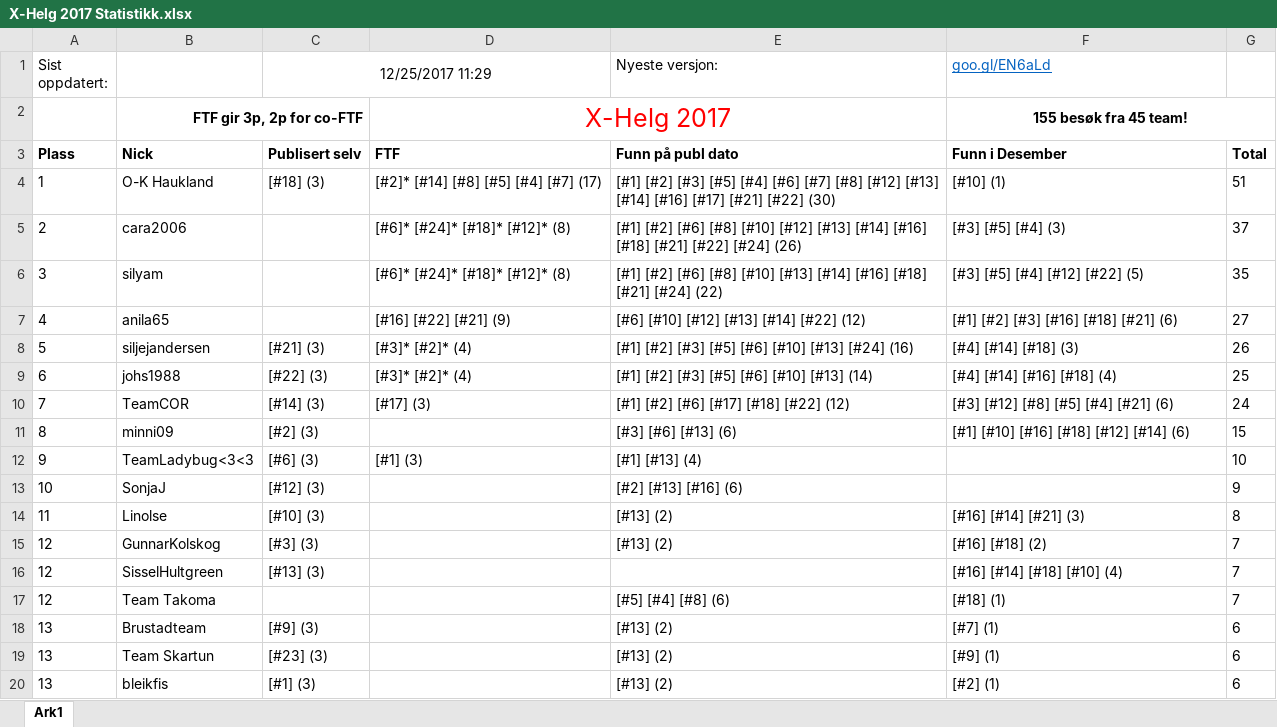
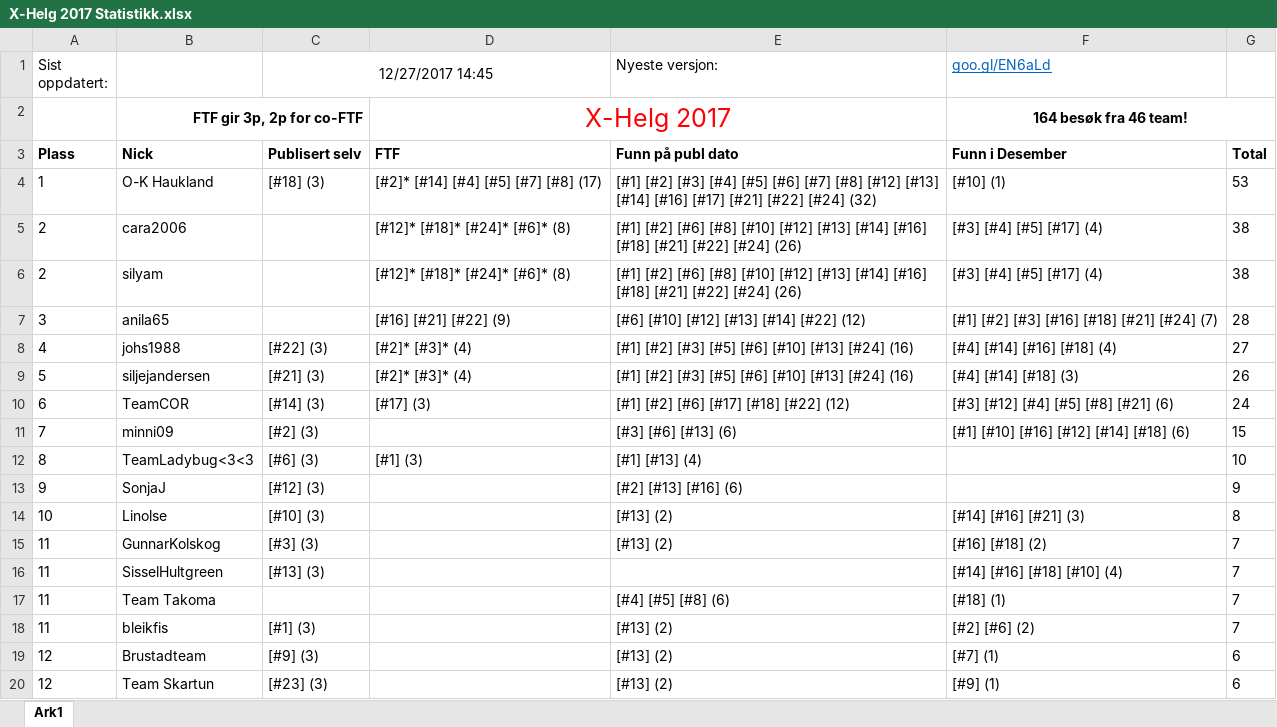
Before and after one commit to tplive/xhelg-stats, an Excel workbook: X-Helg 2017 Statistikk.xlsx, sheet Ark1, drawn as a sheet; only a part is shown; values as stored, in another font and other column widths than the file's, no borders; removed rows and columns are numbered as before the commit, all else as after; the diff covers the shown part only; the diff names each change by its address in the sheet, - before the commit and + after, or states it on an @@ line.

Commit message:
Statistikk 27. Desember

```diff
--- a/X-Helg 2017 Statistikk.xlsx (sheet Ark1)
+++ b/X-Helg 2017 Statistikk.xlsx (sheet Ark1)
-C1: 12/25/2017 11:29
+C1: 12/27/2017 14:45
-F2 (goo.gl/EN6aLd): 155 besøk fra 45 team!
+F2 (goo.gl/EN6aLd): 164 besøk fra 46 team!
-D4: [#2]* [#14] [#8] [#5] [#4] [#7] (17)
+D4: [#2]* [#14] [#4] [#5] [#7] [#8] (17)
-E4 (Nyeste versjon:): …[#2] [#3] [#5] [#4] [#6] [#7] [#8] [#12] [#13] [#14] [#16] [#17] [#21] [#22] (30)
+E4 (Nyeste versjon:): …[#2] [#3] [#4] [#5] [#6] [#7] [#8] [#12] [#13] [#14] [#16] [#17] [#21] [#22] [#24] (32)
-G4: 51
+G4: 53
-D5:D6: [#6]* [#24]* [#18]* [#12]* (8)
+D5:D6: [#12]* [#18]* [#24]* [#6]* (8)
-F5 (goo.gl/EN6aLd): [#3] [#5] [#4] (3)
+F5 (goo.gl/EN6aLd): [#3] [#4] [#5] [#17] (4)
-G5: 37
+G5: 38
-A6 (Sist oppdatert:): 3
+A6 (Sist oppdatert:): 2
-E6 (Nyeste versjon:): …[#8] [#10] [#13] [#14] [#16] [#18] [#21] [#24] (22)
+E6 (Nyeste versjon:): …[#8] [#10] [#12] [#13] [#14] [#16] [#18] [#21] [#22] [#24] (26)
-F6 (goo.gl/EN6aLd): [#3] [#5] [#4] [#12] [#22] (5)
+F6 (goo.gl/EN6aLd): [#3] [#4] [#5] [#17] (4)
-G6: 35
+G6: 38
-A7 (Sist oppdatert:): 4
+A7 (Sist oppdatert:): 3
-D7: [#16] [#22] [#21] (9)
+D7: [#16] [#21] [#22] (9)
-F7 (goo.gl/EN6aLd): [#1] [#2] [#3] [#16] [#18] [#21] (6)
+F7 (goo.gl/EN6aLd): [#1] [#2] [#3] [#16] [#18] [#21] [#24] (7)
-G7: 27
+G7: 28
+row 8: 4 | johs1988 | [#22] (3) | [#2]* [#3]* (4) | [#1] [#2] [#3] [#5] [#6] [#10] [#13] [#24] (16) | [#4] [#14] [#16] [#18] (4) | 27
-D9: [#3]* [#2]* (4)
+D9: [#2]* [#3]* (4)
-row 9: 6 | johs1988 | [#22] (3) | [#3]* [#2]* (4) | [#1] [#2] [#3] [#5] [#6] [#10] [#13] (14) | [#4] [#14] [#16] [#18] (4) | 25
-A10 (Sist oppdatert:): 7
+A10 (Sist oppdatert:): 6
-F10 (goo.gl/EN6aLd): [#3] [#12] [#8] [#5] [#4] [#21] (6)
+F10 (goo.gl/EN6aLd): [#3] [#12] [#4] [#5] [#8] [#21] (6)
-A11 (Sist oppdatert:): 8
+A11 (Sist oppdatert:): 7
-F11 (goo.gl/EN6aLd): [#1] [#10] [#16] [#18] [#12] [#14] (6)
+F11 (goo.gl/EN6aLd): [#1] [#10] [#16] [#12] [#14] [#18] (6)
-A12 (Sist oppdatert:): 9
+A12 (Sist oppdatert:): 8
-A13 (Sist oppdatert:): 10
+A13 (Sist oppdatert:): 9
-A14 (Sist oppdatert:): 11
+A14 (Sist oppdatert:): 10
-F14 (goo.gl/EN6aLd): [#16] [#14] [#21] (3)
+F14 (goo.gl/EN6aLd): [#14] [#16] [#21] (3)
-A15:A17 (Sist oppdatert:): 12
+A15:A17 (Sist oppdatert:): 11
-F16 (goo.gl/EN6aLd): [#16] [#14] [#18] [#10] (4)
+F16 (goo.gl/EN6aLd): [#14] [#16] [#18] [#10] (4)
-E17 (Nyeste versjon:): [#5] [#4] [#8] (6)
+E17 (Nyeste versjon:): [#4] [#5] [#8] (6)
+row 18: 11 | bleikfis | [#1] (3) |  | [#13] (2) | [#2] [#6] (2) | 7
-A19:A20 (Sist oppdatert:): 13
+A19:A20 (Sist oppdatert:): 12
-row 20: 13 | bleikfis | [#1] (3) |  | [#13] (2) | [#2] (1) | 6
```
Also changed, not shown: 3 added rows, 2 removed rows and 26 edited cells elsewhere in this sheet, 4 other files.
